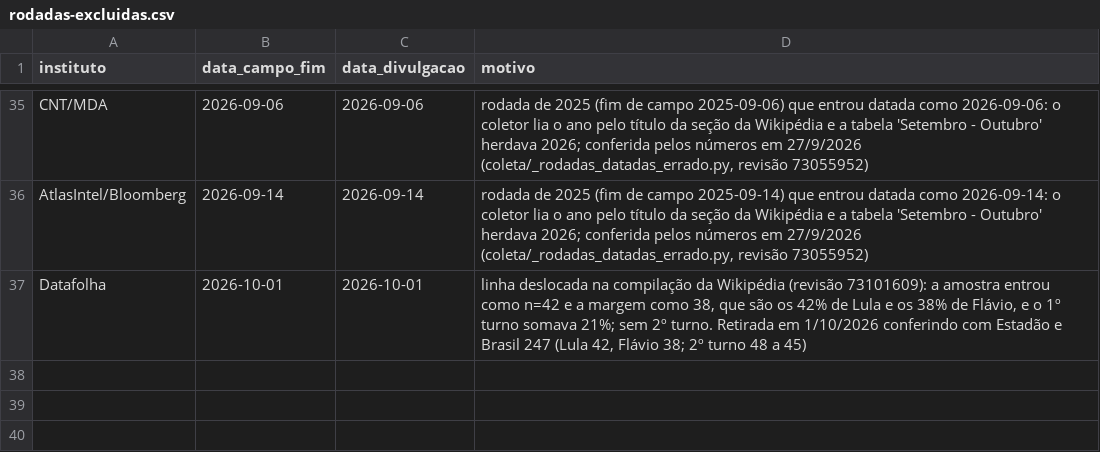
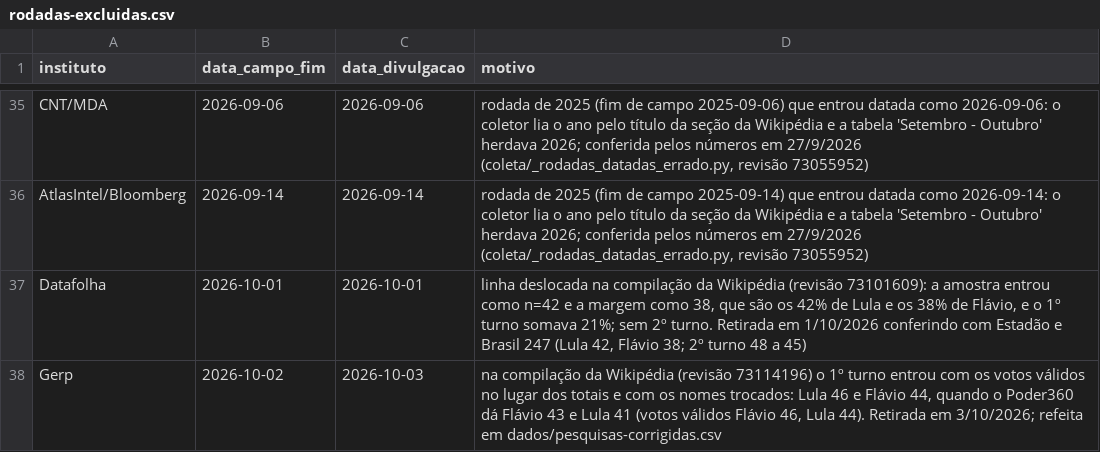
Before and after one commit to figuered0o0808-glitch/observatorio-2026, a CSV file: dados/rodadas-excluidas.csv, drawn as a sheet; only a part is shown, gaps mark what is left out.

```diff
--- a/dados/rodadas-excluidas.csv
+++ b/dados/rodadas-excluidas.csv
@@ -37 +37,2 @@ AtlasIntel/Bloomberg,2026-09-14,2026-09-14,"rodada de 2025 (fim de campo 2025-09
 Datafolha,2026-10-01,2026-10-01,"linha deslocada na compilação da Wikipédia (revisão 73101609): a amostra entrou como n=42 e a margem como 38, que são os 42% de Lula e os 38% de Flávio, e o 1º turno somava 21%; sem 2º turno. Retirada em 1/10/2026 conferindo com Estadão e Brasil 247 (Lula 42, Flávio 38; 2º turno 48 a 45)"
+Gerp,2026-10-02,2026-10-03,"na compilação da Wikipédia (revisão 73114196) o 1º turno entrou com os votos válidos no lugar dos totais e com os nomes trocados: Lula 46 e Flávio 44, quando o Poder360 dá Flávio 43 e Lula 41 (votos válidos Flávio 46, Lula 44). Retirada em 3/10/2026; refeita em dados/pesquisas-corrigidas.csv"
```
Also changed, not shown: dados/pesquisas-corrigidas.csv, 3 other files.
